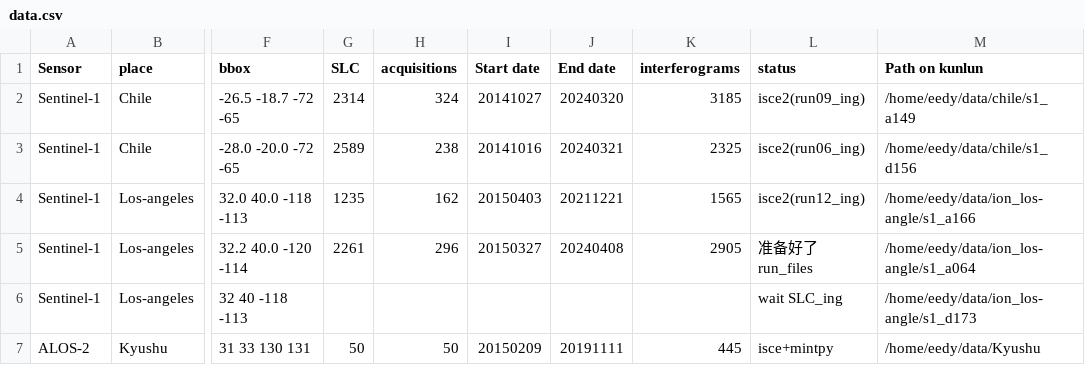
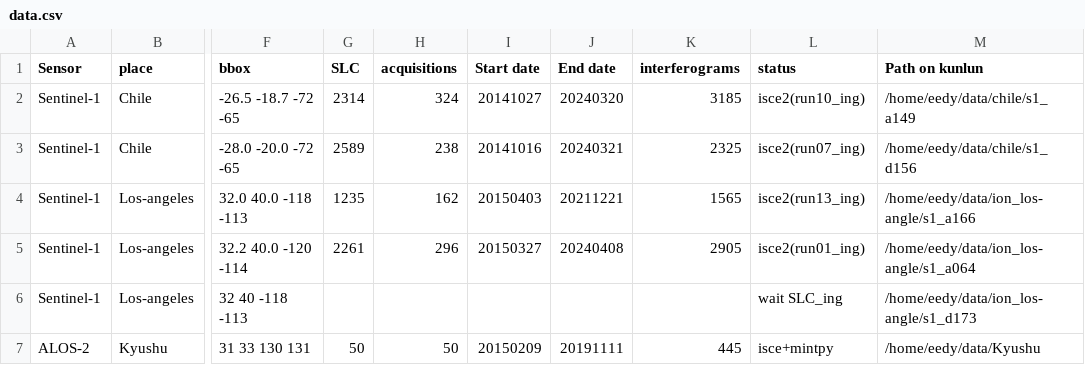
Before and after one commit to eedyyidi/iono-insar, a CSV file: data.csv, drawn as a sheet; only a part is shown, gaps mark what is left out; the diff names each change by its address in the sheet, - before the commit and + after, or states it on an @@ line.

Commit message:
Update data.csv

```diff
--- a/data.csv
+++ b/data.csv
-L2 (status): isce2(run09_ing)
+L2 (status): isce2(run10_ing)
-L3 (status): isce2(run06_ing)
+L3 (status): isce2(run07_ing)
-L4 (status): isce2(run12_ing)
+L4 (status): isce2(run13_ing)
-L5 (status): 准备好了run_files
+L5 (status): isce2(run01_ing)
```
